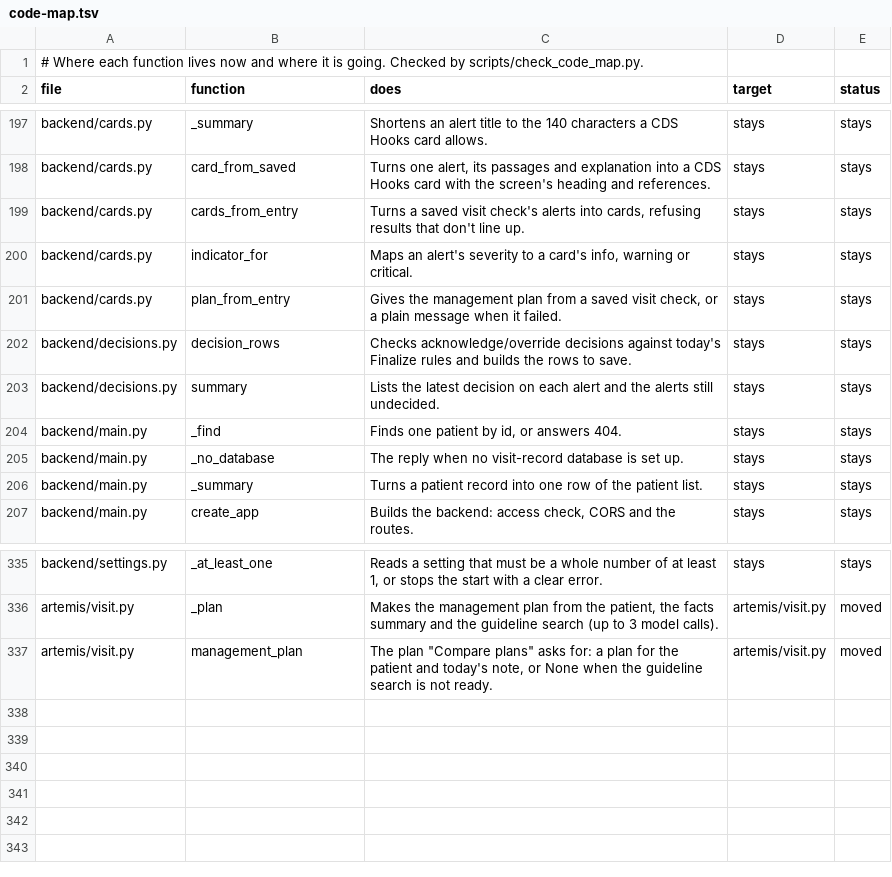
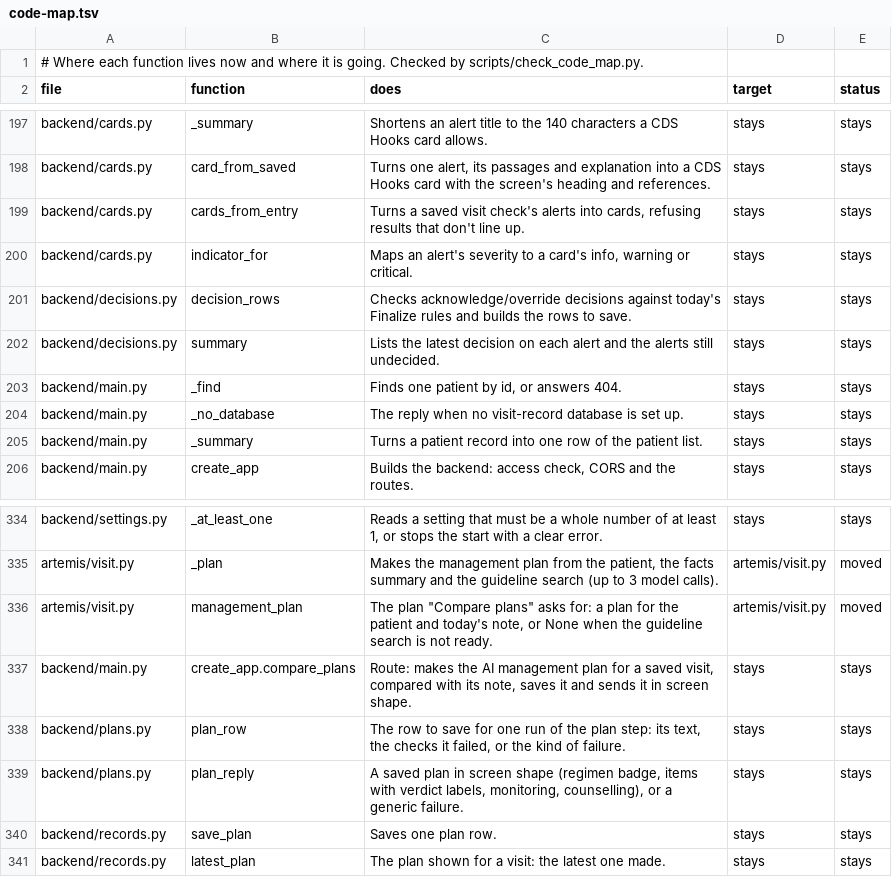
Before and after one commit to atwine/artemis-hiv, a TSV file: docs/refactor/code-map.tsv, drawn as a sheet; only a part is shown, gaps mark what is left out; removed rows and columns are numbered as before the commit, all else as after; the diff names each change by its address in the sheet, - before the commit and + after, or states it on an @@ line.

```diff
--- a/docs/refactor/code-map.tsv
+++ b/docs/refactor/code-map.tsv
-row 201: backend/cards.py | plan_from_entry | Gives the management plan from a saved visit check, or a plain message when it failed. | stays | stays
+row 337: backend/main.py | create_app.compare_plans | Route: makes the AI management plan for a saved visit, compared with its note, saves it and sends it in screen shape. | stays | stays
+row 338: backend/plans.py | plan_row | The row to save for one run of the plan step: its text, the checks it failed, or the kind of failure. | stays | stays
+row 339: backend/plans.py | plan_reply | A saved plan in screen shape (regimen badge, items with verdict labels, monitoring, counselling), or a generic failure. | stays | stays
+row 340: backend/records.py | save_plan | Saves one plan row. | stays | stays
+row 341: backend/records.py | latest_plan | The plan shown for a visit: the latest one made. | stays | stays
```
Also changed, not shown: docs/decisions.tsv, docs/refactor/moves.tsv, 23 other files.
